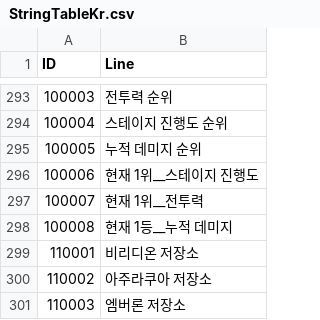
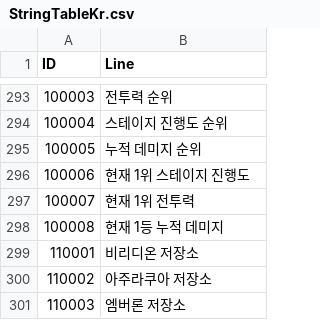
Before and after one commit to jikwang-park/SpaceMiner, a CSV file: Unity/Assets/Addressables/DataTables/StringTableKr.csv, drawn as a sheet; only a part is shown, gaps mark what is left out.

Commit message:
fix: StringTable 수정 및 랭킹 요소 수정

```diff
--- a/Unity/Assets/Addressables/DataTables/StringTableKr.csv
+++ b/Unity/Assets/Addressables/DataTables/StringTableKr.csv
@@ -295,5 +295,5 @@ ID,Line
 100005,누적 데미지 순위
-100006,현재 1위__스테이지 진행도
-100007,현재 1위__전투력
-100008,현재 1등__누적 데미지
+100006,현재 1위 스테이지 진행도
+100007,현재 1위 전투력
+100008,현재 1등 누적 데미지
 110001,비리디온 저장소
```
Also changed, not shown: 2 other files.
